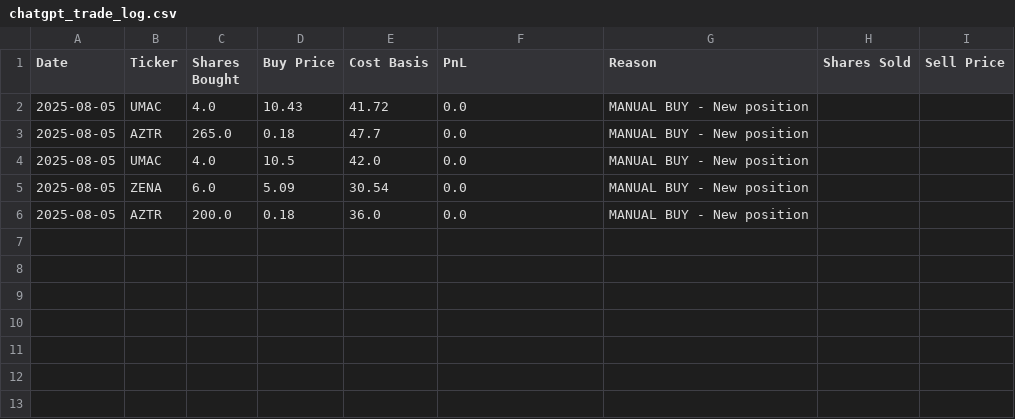
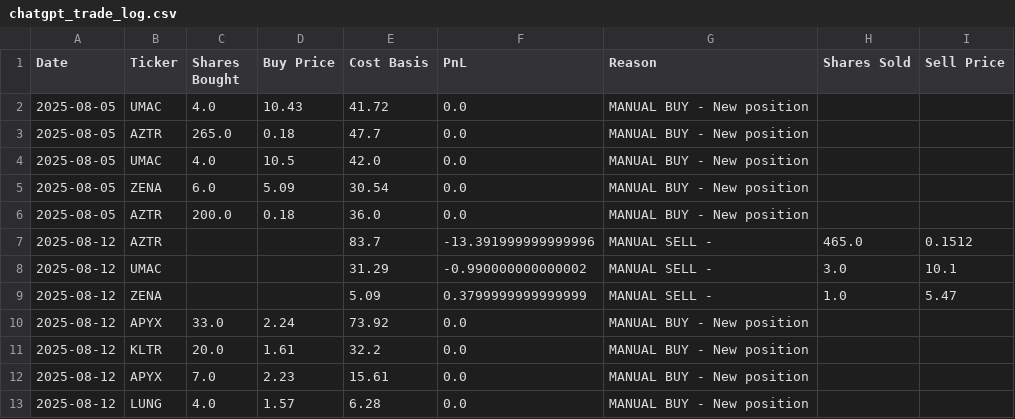
Before and after one commit to pkuzic/ChatGPT-Micro-Cap-Experiment, a CSV file: Start Your Own/chatgpt_trade_log.csv, drawn as a sheet; the diff names each change by its address in the sheet, - before the commit and + after, or states it on an @@ line.

```diff
--- a/Start Your Own/chatgpt_trade_log.csv
+++ b/Start Your Own/chatgpt_trade_log.csv
+row 7: 2025-08-12 | AZTR |  |  | 83.7 | -13.391999999999996 | MANUAL SELL - | 465.0 | 0.1512
+row 8: 2025-08-12 | UMAC |  |  | 31.29 | -0.990000000000002 | MANUAL SELL - | 3.0 | 10.1
+row 9: 2025-08-12 | ZENA |  |  | 5.09 | 0.3799999999999999 | MANUAL SELL - | 1.0 | 5.47
+row 10: 2025-08-12 | APYX | 33.0 | 2.24 | 73.92 | 0.0 | MANUAL BUY - New position
+row 11: 2025-08-12 | KLTR | 20.0 | 1.61 | 32.2 | 0.0 | MANUAL BUY - New position
+row 12: 2025-08-12 | APYX | 7.0 | 2.23 | 15.61 | 0.0 | MANUAL BUY - New position
+row 13: 2025-08-12 | LUNG | 4.0 | 1.57 | 6.28 | 0.0 | MANUAL BUY - New position
```
Also changed, not shown: Start Your Own/chatgpt_portfolio_update.csv.
